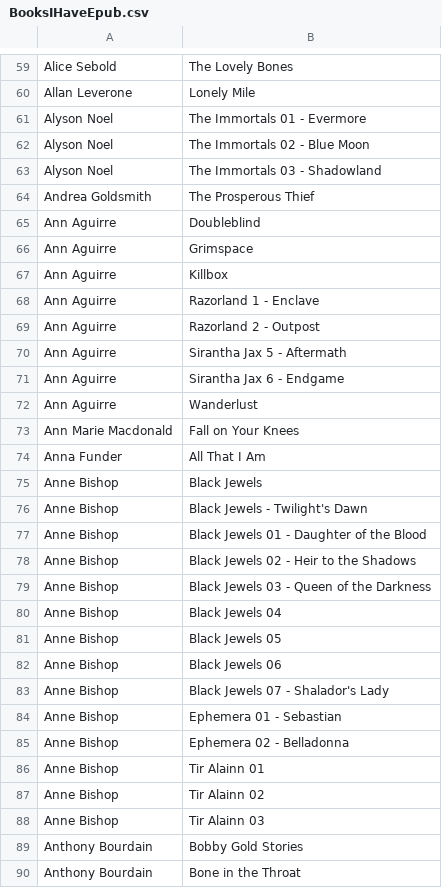
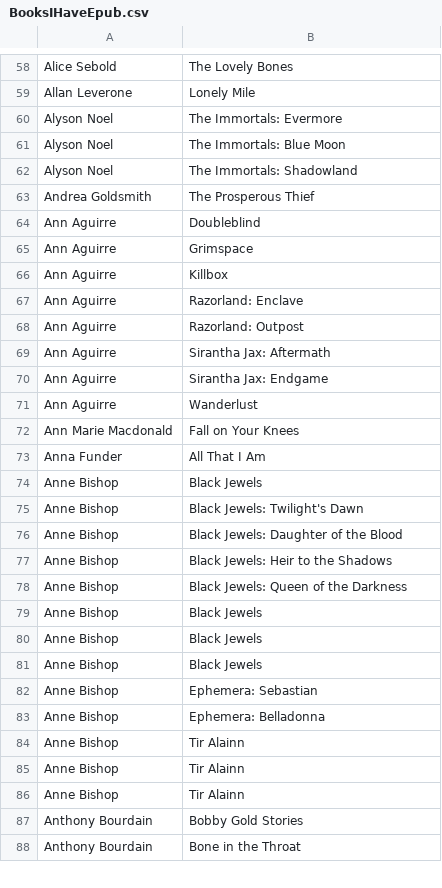
Before and after one commit to generic-user-setup/book-catalogue, a CSV file: BooksIHaveEpub.csv, drawn as a sheet; only a part is shown, gaps mark what is left out; the diff covers the shown part only.

```diff
--- a/BooksIHaveEpub.csv
+++ b/BooksIHaveEpub.csv
@@ -60,5 +59,5 @@ Alice Sebold,The Lovely Bones
 Allan Leverone,Lonely Mile
-Alyson Noel,The Immortals 01 - Evermore
-Alyson Noel,The Immortals 02 - Blue Moon
-Alyson Noel,The Immortals 03 - Shadowland
+Alyson Noel,The Immortals: Evermore
+Alyson Noel,The Immortals: Blue Moon
+Alyson Noel,The Immortals: Shadowland
 Andrea Goldsmith,The Prosperous Thief
@@ -67,6 +66,6 @@ Ann Aguirre,Grimspace
 Ann Aguirre,Killbox
-Ann Aguirre,Razorland 1 - Enclave
-Ann Aguirre,Razorland 2 - Outpost
-Ann Aguirre,Sirantha Jax 5 - Aftermath
-Ann Aguirre,Sirantha Jax 6 - Endgame
+Ann Aguirre,Razorland: Enclave
+Ann Aguirre,Razorland: Outpost
+Ann Aguirre,Sirantha Jax: Aftermath
+Ann Aguirre,Sirantha Jax: Endgame
 Ann Aguirre,Wanderlust
@@ -75,15 +74,14 @@ Anna Funder,All That I Am
 Anne Bishop,Black Jewels
-Anne Bishop,Black Jewels - Twilight's Dawn
-Anne Bishop,Black Jewels 01 - Daughter of the Blood
-Anne Bishop,Black Jewels 02 - Heir to the Shadows
-Anne Bishop,Black Jewels 03 - Queen of the Darkness
-Anne Bishop,Black Jewels 04
-Anne Bishop,Black Jewels 05
-Anne Bishop,Black Jewels 06
-Anne Bishop,Black Jewels 07 - Shalador's Lady
-Anne Bishop,Ephemera 01 - Sebastian
-Anne Bishop,Ephemera 02 - Belladonna
-Anne Bishop,Tir Alainn 01
-Anne Bishop,Tir Alainn 02
-Anne Bishop,Tir Alainn 03
+Anne Bishop,Black Jewels: Twilight's Dawn
+Anne Bishop,Black Jewels: Daughter of the Blood
+Anne Bishop,Black Jewels: Heir to the Shadows
+Anne Bishop,Black Jewels: Queen of the Darkness
+Anne Bishop,Black Jewels
+Anne Bishop,Black Jewels
+Anne Bishop,Black Jewels
+Anne Bishop,Ephemera: Sebastian
+Anne Bishop,Ephemera: Belladonna
+Anne Bishop,Tir Alainn
+Anne Bishop,Tir Alainn
+Anne Bishop,Tir Alainn
 Anthony Bourdain,Bobby Gold Stories
```
Also changed, not shown: 1 removed row and 157 edited cells elsewhere in this file.
